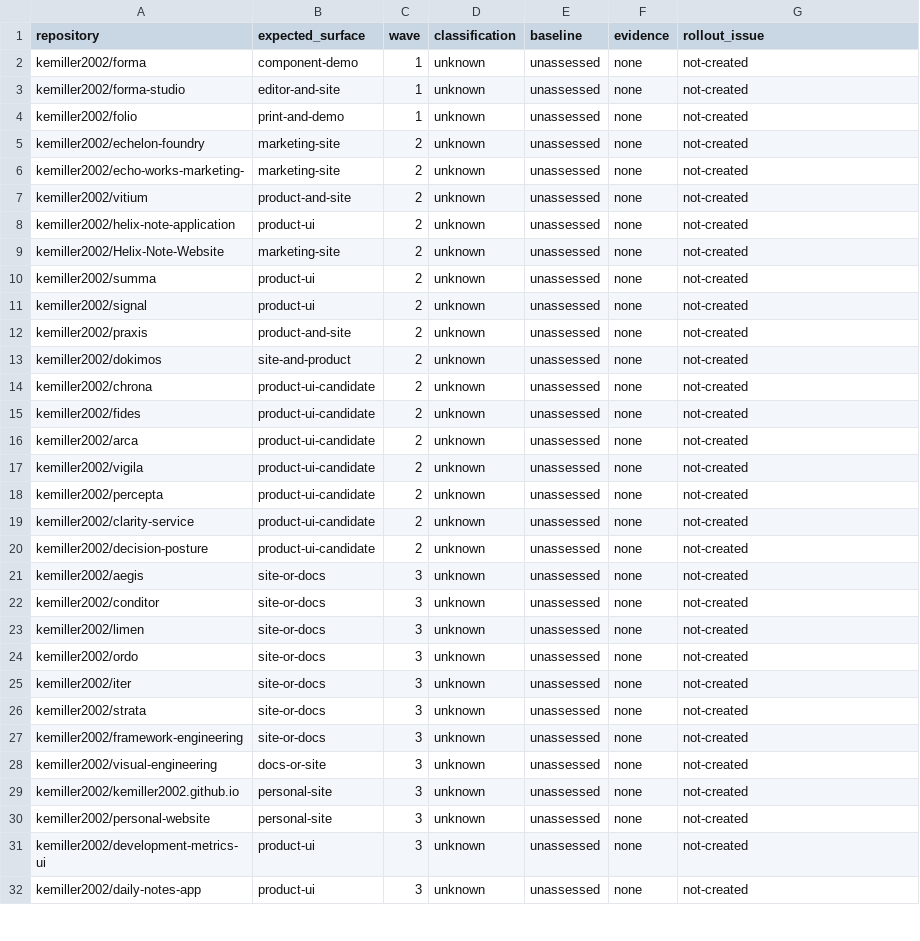
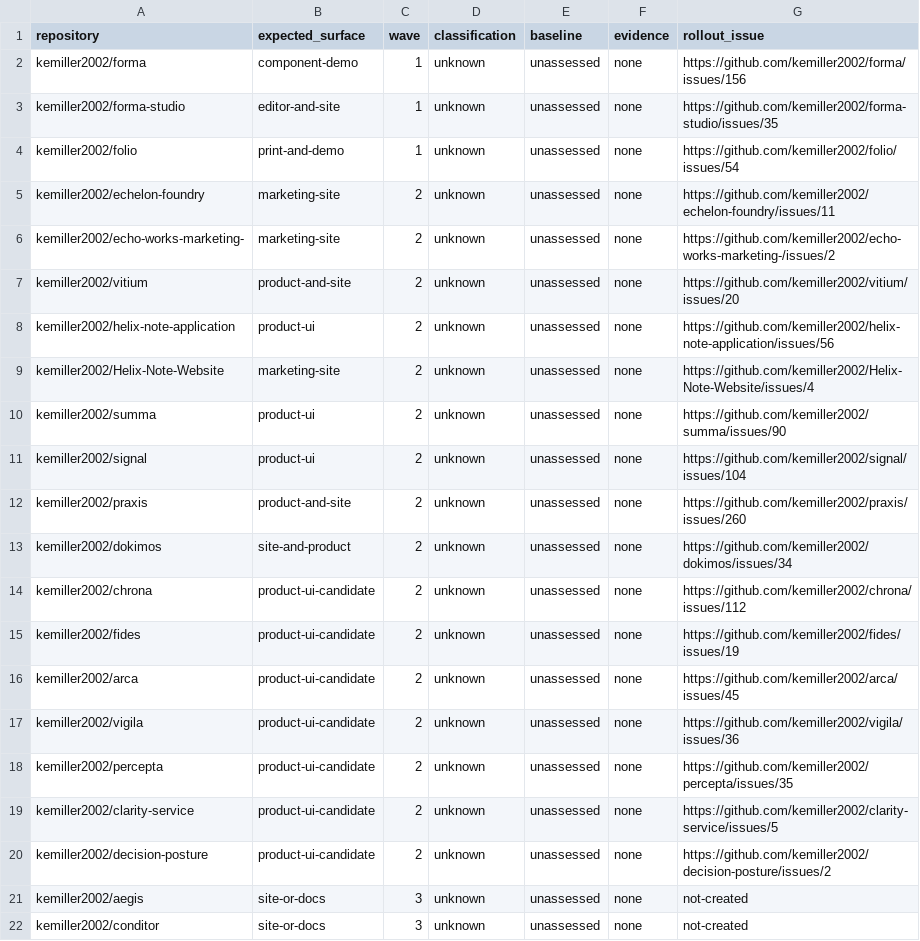
Before and after one commit to kemiller2002/visual-engineering, a CSV file: framework/rollouts/ui-conformance/targets.csv, drawn as a sheet; only a part is shown; the shorter side is filled out with more unchanged rows.

Commit message:
Attach per-repository adoption work to priority UI inventory

```diff
--- a/framework/rollouts/ui-conformance/targets.csv
+++ b/framework/rollouts/ui-conformance/targets.csv
@@ -1,21 +1,21 @@
 repository,expected_surface,wave,classification,baseline,evidence,rollout_issue
-kemiller2002/forma,component-demo,1,unknown,unassessed,none,not-created
-kemiller2002/forma-studio,editor-and-site,1,unknown,unassessed,none,not-created
-kemiller2002/folio,print-and-demo,1,unknown,unassessed,none,not-created
-kemiller2002/echelon-foundry,marketing-site,2,unknown,unassessed,none,not-created
-kemiller2002/echo-works-marketing-,marketing-site,2,unknown,unassessed,none,not-created
-kemiller2002/vitium,product-and-site,2,unknown,unassessed,none,not-created
-kemiller2002/helix-note-application,product-ui,2,unknown,unassessed,none,not-created
-kemiller2002/Helix-Note-Website,marketing-site,2,unknown,unassessed,none,not-created
-kemiller2002/summa,product-ui,2,unknown,unassessed,none,not-created
-kemiller2002/signal,product-ui,2,unknown,unassessed,none,not-created
-kemiller2002/praxis,product-and-site,2,unknown,unassessed,none,not-created
-kemiller2002/dokimos,site-and-product,2,unknown,unassessed,none,not-created
-kemiller2002/chrona,product-ui-candidate,2,unknown,unassessed,none,not-created
-kemiller2002/fides,product-ui-candidate,2,unknown,unassessed,none,not-created
-kemiller2002/arca,product-ui-candidate,2,unknown,unassessed,none,not-created
-kemiller2002/vigila,product-ui-candidate,2,unknown,unassessed,none,not-created
-kemiller2002/percepta,product-ui-candidate,2,unknown,unassessed,none,not-created
-kemiller2002/clarity-service,product-ui-candidate,2,unknown,unassessed,none,not-created
-kemiller2002/decision-posture,product-ui-candidate,2,unknown,unassessed,none,not-created
+kemiller2002/forma,component-demo,1,unknown,unassessed,none,https://github.com/kemiller2002/forma/issues/156
+kemiller2002/forma-studio,editor-and-site,1,unknown,unassessed,none,https://github.com/kemiller2002/forma-studio/issues/35
+kemiller2002/folio,print-and-demo,1,unknown,unassessed,none,https://github.com/kemiller2002/folio/issues/54
+kemiller2002/echelon-foundry,marketing-site,2,unknown,unassessed,none,https://github.com/kemiller2002/echelon-foundry/issues/11
+kemiller2002/echo-works-marketing-,marketing-site,2,unknown,unassessed,none,https://github.com/kemiller2002/echo-works-marketing-/issues/2
+kemiller2002/vitium,product-and-site,2,unknown,unassessed,none,https://github.com/kemiller2002/vitium/issues/20
+kemiller2002/helix-note-application,product-ui,2,unknown,unassessed,none,https://github.com/kemiller2002/helix-note-application/issues/56
+kemiller2002/Helix-Note-Website,marketing-site,2,unknown,unassessed,none,https://github.com/kemiller2002/Helix-Note-Website/issues/4
+kemiller2002/summa,product-ui,2,unknown,unassessed,none,https://github.com/kemiller2002/summa/issues/90
+kemiller2002/signal,product-ui,2,unknown,unassessed,none,https://github.com/kemiller2002/signal/issues/104
+kemiller2002/praxis,product-and-site,2,unknown,unassessed,none,https://github.com/kemiller2002/praxis/issues/260
+kemiller2002/dokimos,site-and-product,2,unknown,unassessed,none,https://github.com/kemiller2002/dokimos/issues/34
+kemiller2002/chrona,product-ui-candidate,2,unknown,unassessed,none,https://github.com/kemiller2002/chrona/issues/112
+kemiller2002/fides,product-ui-candidate,2,unknown,unassessed,none,https://github.com/kemiller2002/fides/issues/19
+kemiller2002/arca,product-ui-candidate,2,unknown,unassessed,none,https://github.com/kemiller2002/arca/issues/45
+kemiller2002/vigila,product-ui-candidate,2,unknown,unassessed,none,https://github.com/kemiller2002/vigila/issues/36
+kemiller2002/percepta,product-ui-candidate,2,unknown,unassessed,none,https://github.com/kemiller2002/percepta/issues/35
+kemiller2002/clarity-service,product-ui-candidate,2,unknown,unassessed,none,https://github.com/kemiller2002/clarity-service/issues/5
+kemiller2002/decision-posture,product-ui-candidate,2,unknown,unassessed,none,https://github.com/kemiller2002/decision-posture/issues/2
 kemiller2002/aegis,site-or-docs,3,unknown,unassessed,none,not-created
```
